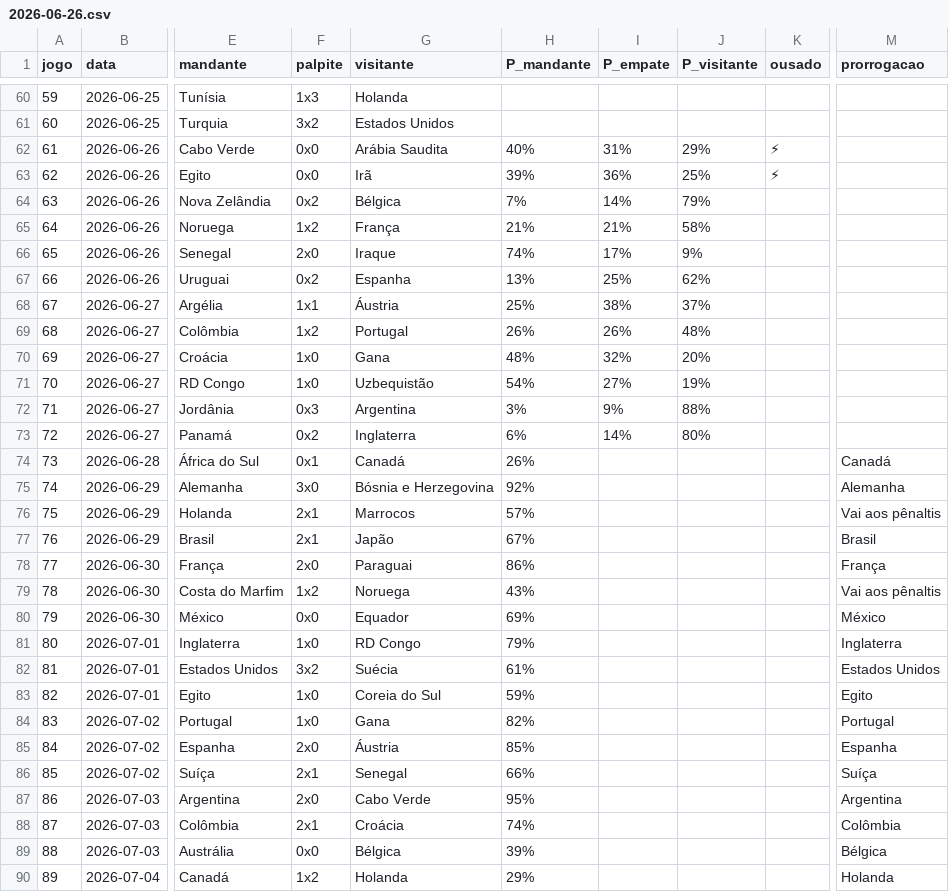
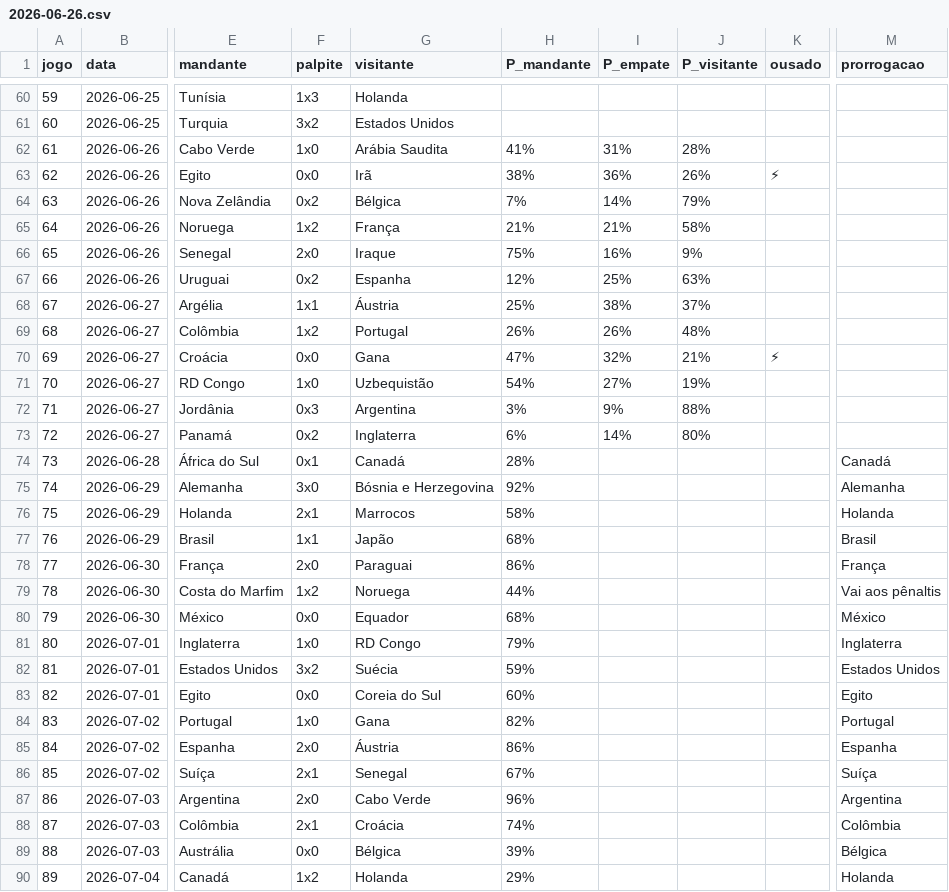
Before and after one commit to marcovillar-br/worldcup, a CSV file: data/editions/2026/history/2026-06-26.csv, drawn as a sheet; only a part is shown, gaps mark what is left out; the diff covers the shown part only; the diff names each change by its address in the sheet, - before the commit and + after, or states it on an @@ line.

```diff
--- a/data/editions/2026/history/2026-06-26.csv
+++ b/data/editions/2026/history/2026-06-26.csv
-F62 (palpite): 0x0
+F62 (palpite): 1x0
-H62 (P_mandante): 40%
+H62 (P_mandante): 41%
-J62 (P_visitante): 29%
+J62 (P_visitante): 28%
-K62 (ousado): ⚡
+K62 (ousado): (empty)
-H63 (P_mandante): 39%
+H63 (P_mandante): 38%
-J63 (P_visitante): 25%
+J63 (P_visitante): 26%
-H66 (P_mandante): 74%
+H66 (P_mandante): 75%
-I66 (P_empate): 17%
+I66 (P_empate): 16%
-H67 (P_mandante): 13%
+H67 (P_mandante): 12%
-J67 (P_visitante): 62%
+J67 (P_visitante): 63%
-F70 (palpite): 1x0
+F70 (palpite): 0x0
-H70 (P_mandante): 48%
+H70 (P_mandante): 47%
-J70 (P_visitante): 20%
+J70 (P_visitante): 21%
-K70 (ousado): (empty)
+K70 (ousado): ⚡
-H74 (P_mandante): 26%
+H74 (P_mandante): 28%
-H76 (P_mandante): 57%
+H76 (P_mandante): 58%
-M76 (prorrogacao): Vai aos pênaltis
+M76 (prorrogacao): Holanda
-F77 (palpite): 2x1
+F77 (palpite): 1x1
-H77 (P_mandante): 67%
+H77 (P_mandante): 68%
-H79 (P_mandante): 43%
+H79 (P_mandante): 44%
-H80 (P_mandante): 69%
+H80 (P_mandante): 68%
-H82 (P_mandante): 61%
+H82 (P_mandante): 59%
-F83 (palpite): 1x0
+F83 (palpite): 0x0
-H83 (P_mandante): 59%
+H83 (P_mandante): 60%
-H85 (P_mandante): 85%
+H85 (P_mandante): 86%
-H86 (P_mandante): 66%
+H86 (P_mandante): 67%
-H87 (P_mandante): 95%
+H87 (P_mandante): 96%
```
Also changed, not shown: 10 edited cells elsewhere in this file, 2 other files.
